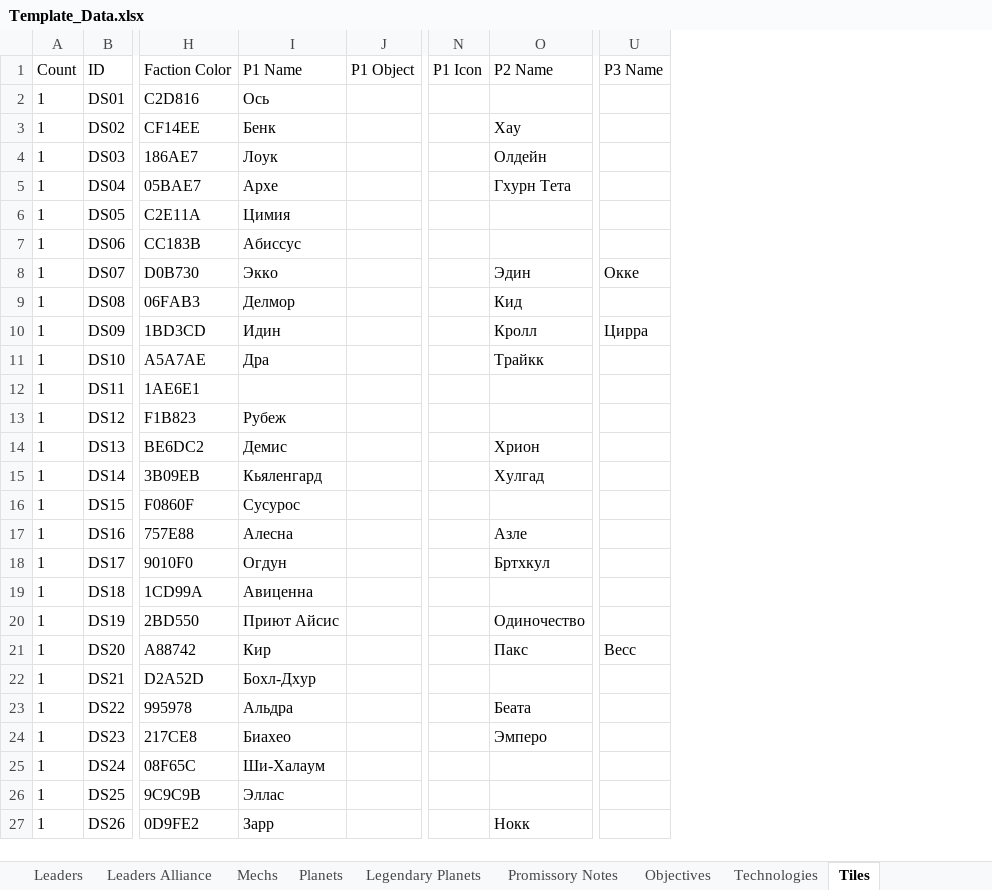
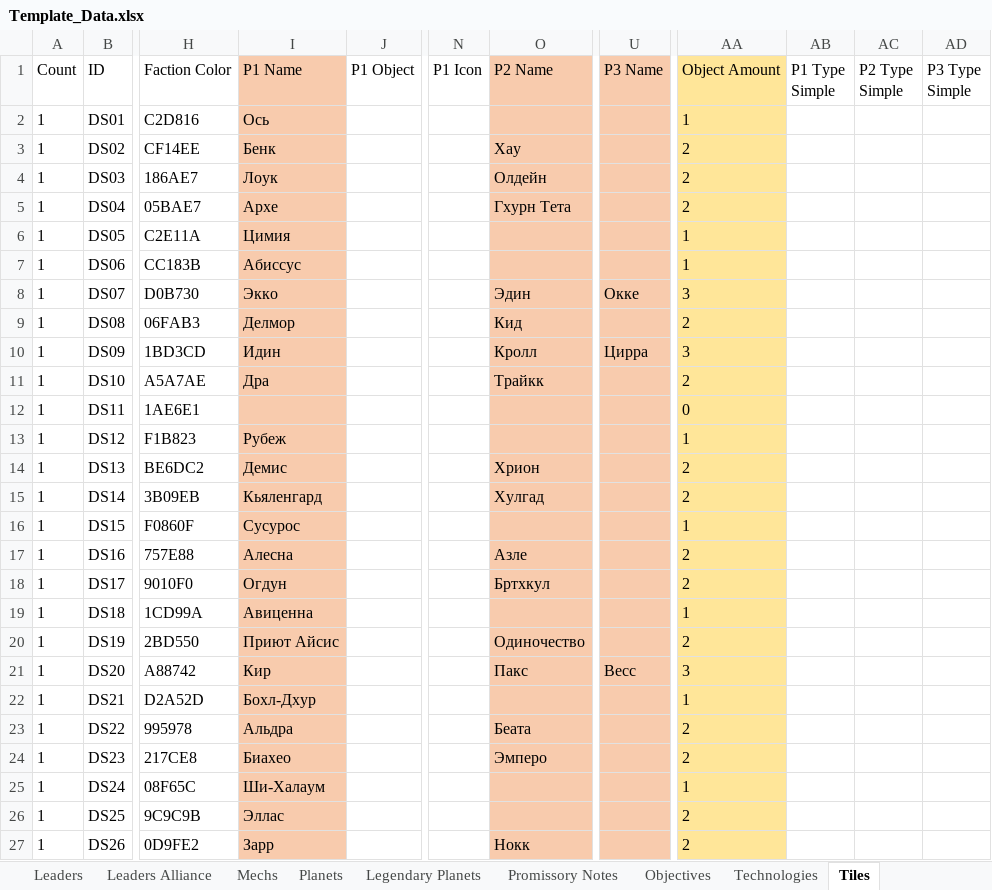
Before and after one commit to ZhenjaMax/TI4Templates, an Excel workbook: Template_Data.xlsx, sheet Tiles, drawn as a sheet; only a part is shown, gaps mark what is left out; values as stored, in another font and other column widths than the file's, no borders; the diff covers the shown part only; the diff names each change by its address in the sheet, - before the commit and + after, or states it on an @@ line.

Commit message:
Tiles WIP 4

```diff
--- a/Template_Data.xlsx (sheet Tiles)
+++ b/Template_Data.xlsx (sheet Tiles)
+column AA (Object Amount), rows 2-27: 1 | 2 | 2 | 2 | 1 | 1 | 3 | 2 | 3 | 2 | 0 | 1 | 2 | 2 | 1 | 2 | 2 | 1 | 2 | 3 | 1 | 2 | 2 | 1 | 2 | 2
+column AB (P1 Type Simple), empty
+column AC (P2 Type Simple), empty
+column AD (P3 Type Simple), empty
-I1:I27 fill: none
+I1:I27 fill: #F8CBAD
-O1:O27 fill: none
+O1:O27 fill: #F8CBAD
-U1:U27 fill: none
+U1:U27 fill: #F8CBAD
```
Also changed, not shown: cell formats elsewhere in this sheet, 11 other files.
